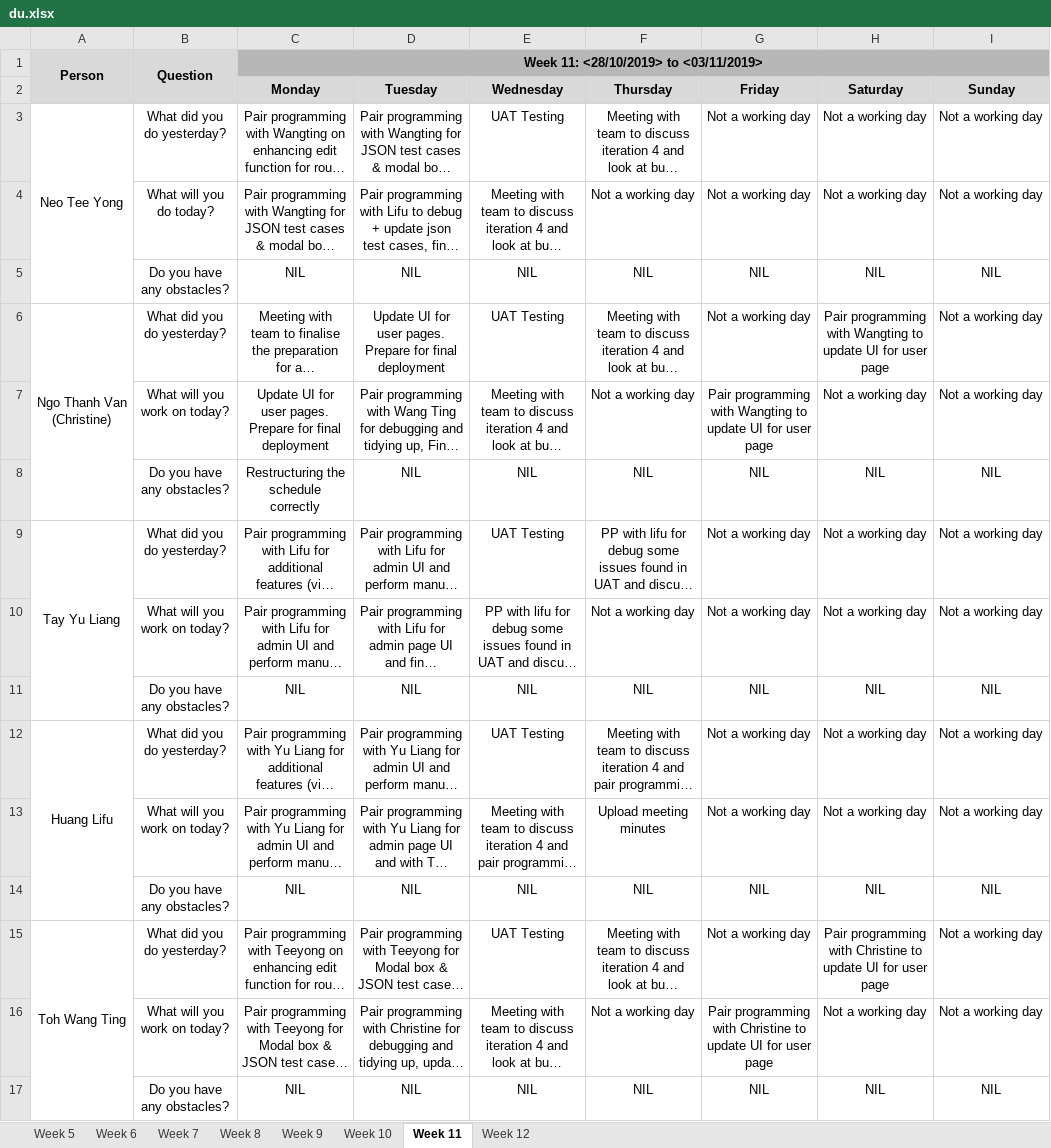
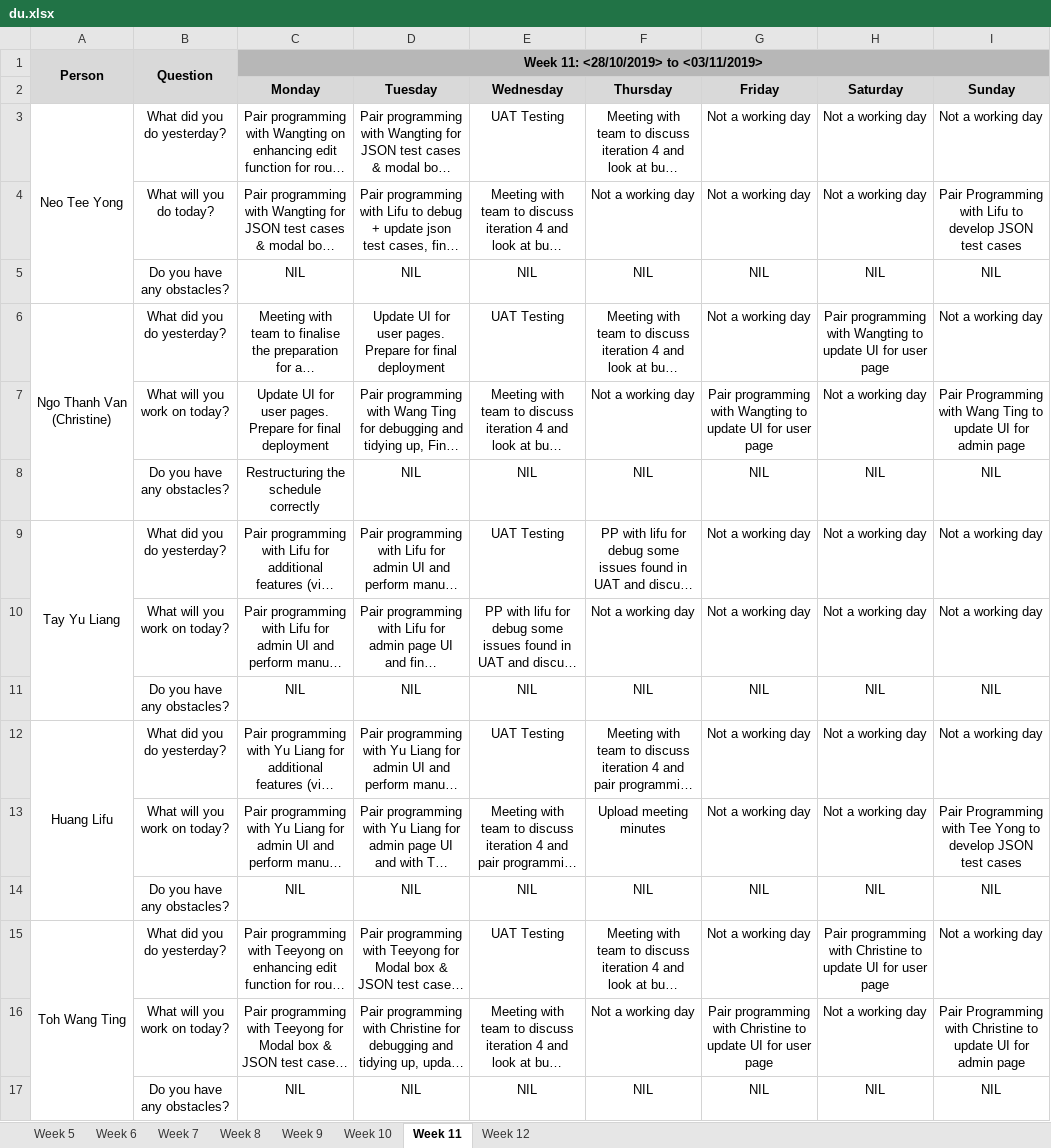
Before and after one commit to lifuhuang97/course-bidding-system, an Excel workbook: metrics/du.xlsx, sheet Week 11, drawn as a sheet; long unchanged cells end in …; values as stored, in another font and other column widths than the file's, no borders; the diff names each change by its address in the sheet, - before the commit and + after, or states it on an @@ line.

Commit message:
Update du.xlsx

```diff
--- a/metrics/du.xlsx (sheet Week 11)
+++ b/metrics/du.xlsx (sheet Week 11)
-I4 (Sunday): Not a working day
+I4 (Sunday): Pair Programming with Lifu to develop JSON test cases
-I7 (Sunday): Not a working day
+I7 (Sunday): Pair Programming with Wang Ting to update UI for admin page
-I13 (Sunday): Not a working day
+I13 (Sunday): Pair Programming with Tee Yong to develop JSON test cases
-I16 (Sunday): Not a working day
+I16 (Sunday): Pair Programming with Christine to update UI for admin page
```
